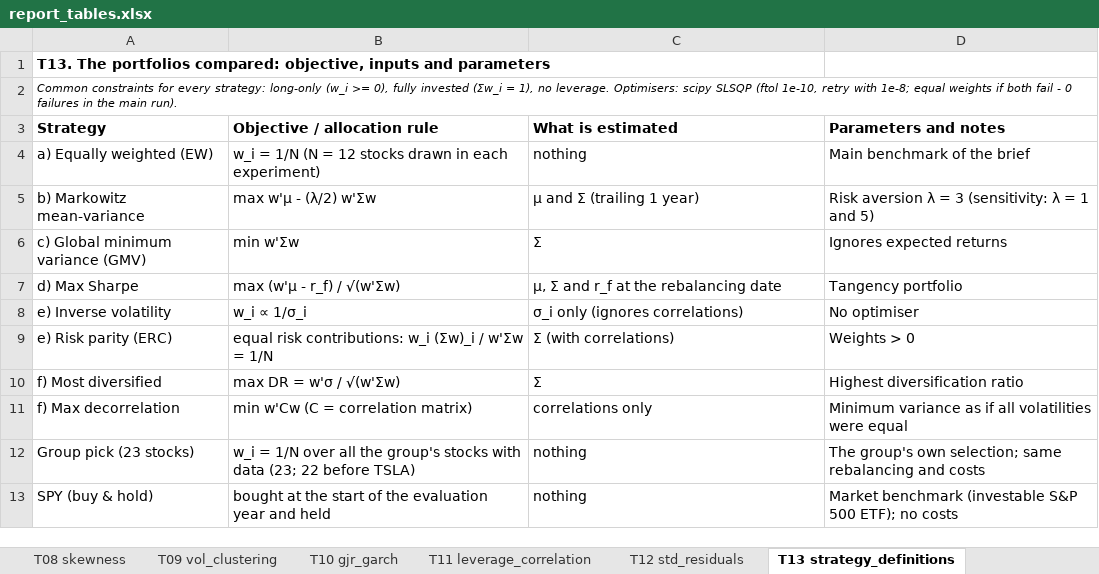
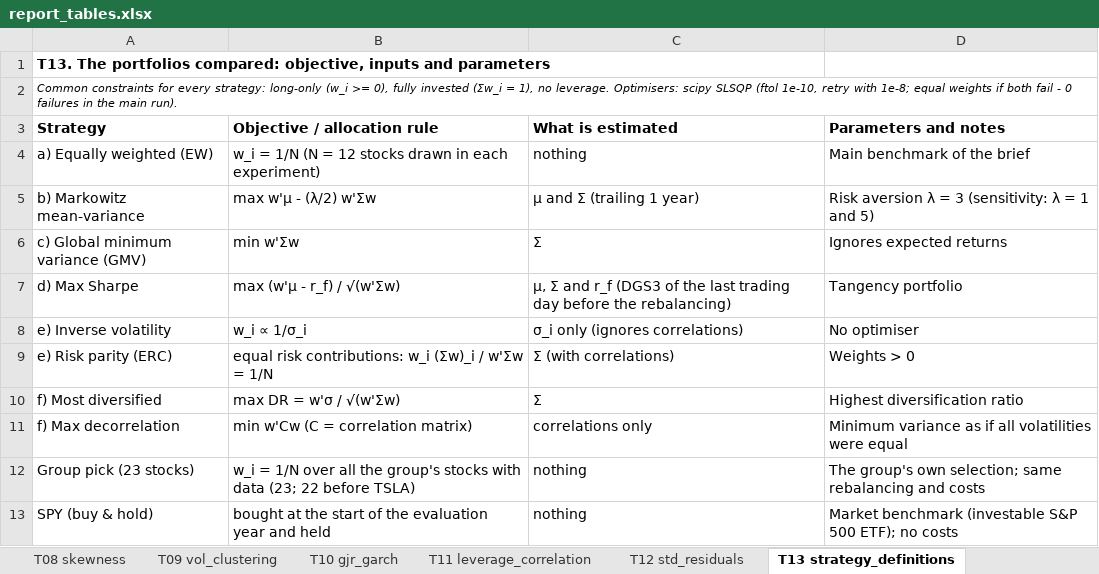
Before and after one commit to Troniospt/Projecto_Asset, an Excel workbook: report_pack/tables/report_tables.xlsx, sheet T13 strategy_definitions, drawn as a sheet; values as stored, in another font and other column widths than the file's, no borders; the diff names each change by its address in the sheet, - before the commit and + after, or states it on an @@ line.

```diff
--- a/report_pack/tables/report_tables.xlsx (sheet T13 strategy_definitions)
+++ b/report_pack/tables/report_tables.xlsx (sheet T13 strategy_definitions)
-C7 (What is estimated): …and r_f at the rebalancing date
+C7 (What is estimated): …and r_f (DGS3 of the last trading day before the rebalancing)
```
Also changed, not shown: sheet TA01 descriptive_all_assets, sheet T37 tradeoffs, sheet TA02 experiment_design, sheet TA06 avg_weight_by_stock, sheet TA03 weights_illustration, sheet TA05 iv_vs_erc, 9 more sheets, other sheet tabs, 34 other files.
